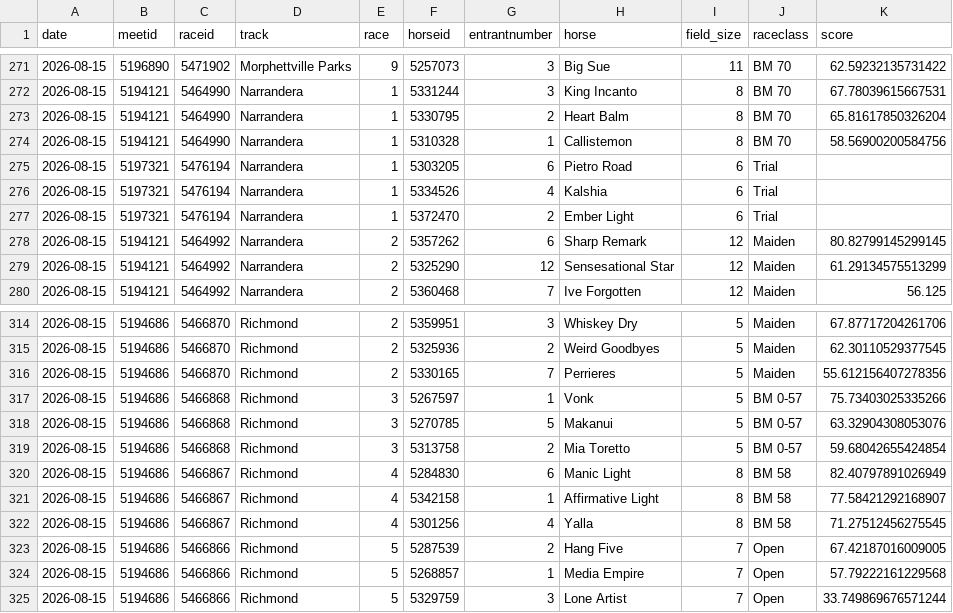
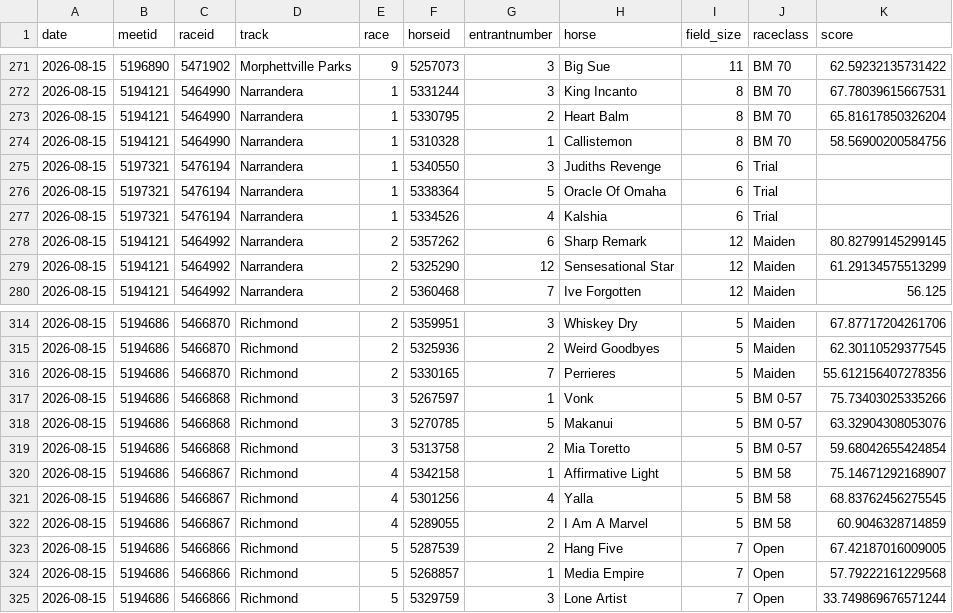
Before and after one commit to danielcappello/trackVision, a CSV file: race_ratings.csv, drawn as a sheet; only a part is shown, gaps mark what is left out.

```diff
--- a/race_ratings.csv
+++ b/race_ratings.csv
@@ -274,5 +274,5 @@ date,meetid,raceid,track,race,horseid,entrantnumber,horse,field_size,raceclass,s
 2026-08-15,5194121,5464990,Narrandera,1,5310328,1,Callistemon,8,BM 70,58.56900200584756
-2026-08-15,5197321,5476194,Narrandera,1,5303205,6,Pietro Road,6,Trial,
+2026-08-15,5197321,5476194,Narrandera,1,5340550,3,Judiths Revenge,6,Trial,
+2026-08-15,5197321,5476194,Narrandera,1,5338364,5,Oracle Of Omaha,6,Trial,
 2026-08-15,5197321,5476194,Narrandera,1,5334526,4,Kalshia,6,Trial,
-2026-08-15,5197321,5476194,Narrandera,1,5372470,2,Ember Light,6,Trial,
 2026-08-15,5194121,5464992,Narrandera,2,5357262,6,Sharp Remark,12,Maiden,80.82799145299145
@@ -319,5 +319,5 @@ date,meetid,raceid,track,race,horseid,entrantnumber,horse,field_size,raceclass,s
 2026-08-15,5194686,5466868,Richmond,3,5313758,2,Mia Toretto,5,BM 0-57,59.68042655424854
-2026-08-15,5194686,5466867,Richmond,4,5284830,6,Manic Light,8,BM 58,82.40797891026949
-2026-08-15,5194686,5466867,Richmond,4,5342158,1,Affirmative Light,8,BM 58,77.58421292168907
-2026-08-15,5194686,5466867,Richmond,4,5301256,4,Yalla,8,BM 58,71.27512456275545
+2026-08-15,5194686,5466867,Richmond,4,5342158,1,Affirmative Light,5,BM 58,75.14671292168907
+2026-08-15,5194686,5466867,Richmond,4,5301256,4,Yalla,5,BM 58,68.83762456275545
+2026-08-15,5194686,5466867,Richmond,4,5289055,2,I Am A Marvel,5,BM 58,60.9046328714859
 2026-08-15,5194686,5466866,Richmond,5,5287539,2,Hang Five,7,Open,67.42187016009005
```
Also changed, not shown: 1 other file.
